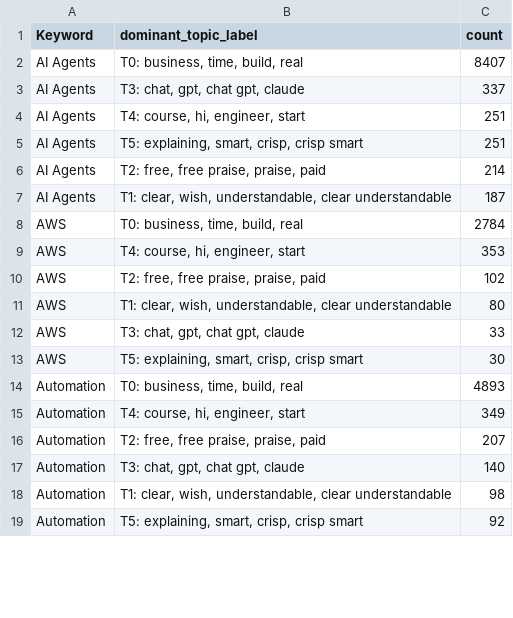
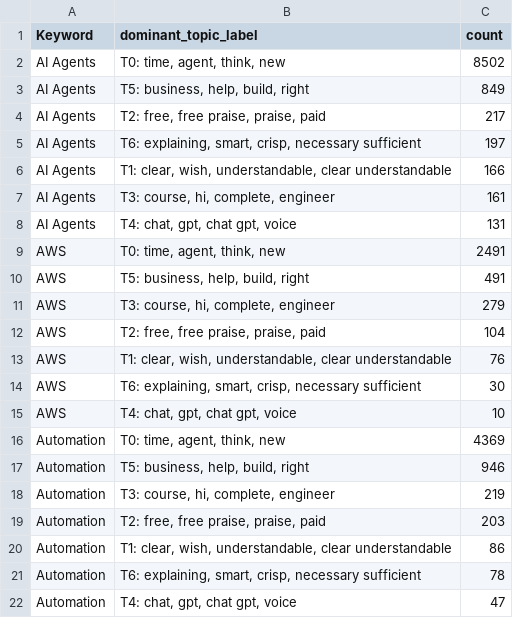
Before and after one commit to Shifali-Chandra/socialpulse-market-intelligence, a CSV file: data/reports/features/topic_by_keyword.csv, drawn as a sheet; only a part is shown; the diff covers the shown part only.

```diff
--- a/data/reports/features/topic_by_keyword.csv
+++ b/data/reports/features/topic_by_keyword.csv
@@ -1,19 +1,22 @@
 Keyword,dominant_topic_label,count
-AI Agents,"T0: business, time, build, real",8407
-AI Agents,"T3: chat, gpt, chat gpt, claude",337
-AI Agents,"T4: course, hi, engineer, start",251
-AI Agents,"T5: explaining, smart, crisp, crisp smart",251
-AI Agents,"T2: free, free praise, praise, paid",214
-AI Agents,"T1: clear, wish, understandable, clear understandable",187
-AWS,"T0: business, time, build, real",2784
-AWS,"T4: course, hi, engineer, start",353
-AWS,"T2: free, free praise, praise, paid",102
-AWS,"T1: clear, wish, understandable, clear understandable",80
-AWS,"T3: chat, gpt, chat gpt, claude",33
-AWS,"T5: explaining, smart, crisp, crisp smart",30
-Automation,"T0: business, time, build, real",4893
-Automation,"T4: course, hi, engineer, start",349
-Automation,"T2: free, free praise, praise, paid",207
-Automation,"T3: chat, gpt, chat gpt, claude",140
-Automation,"T1: clear, wish, understandable, clear understandable",98
-Automation,"T5: explaining, smart, crisp, crisp smart",92
+AI Agents,"T0: time, agent, think, new",8502
+AI Agents,"T5: business, help, build, right",849
+AI Agents,"T2: free, free praise, praise, paid",217
+AI Agents,"T6: explaining, smart, crisp, necessary sufficient",197
+AI Agents,"T1: clear, wish, understandable, clear understandable",166
+AI Agents,"T3: course, hi, complete, engineer",161
+AI Agents,"T4: chat, gpt, chat gpt, voice",131
+AWS,"T0: time, agent, think, new",2491
+AWS,"T5: business, help, build, right",491
+AWS,"T3: course, hi, complete, engineer",279
+AWS,"T2: free, free praise, praise, paid",104
+AWS,"T1: clear, wish, understandable, clear understandable",76
+AWS,"T6: explaining, smart, crisp, necessary sufficient",30
+AWS,"T4: chat, gpt, chat gpt, voice",10
+Automation,"T0: time, agent, think, new",4369
+Automation,"T5: business, help, build, right",946
+Automation,"T3: course, hi, complete, engineer",219
+Automation,"T2: free, free praise, praise, paid",203
+Automation,"T1: clear, wish, understandable, clear understandable",86
+Automation,"T6: explaining, smart, crisp, necessary sufficient",78
+Automation,"T4: chat, gpt, chat gpt, voice",47
```
Also changed, not shown: 12 added rows, 3 removed rows and 85 edited cells elsewhere in this file, data/reports/features/engagement_by_topic.csv, data/reports/model_eval/topic_terms.csv, 12 other files.
